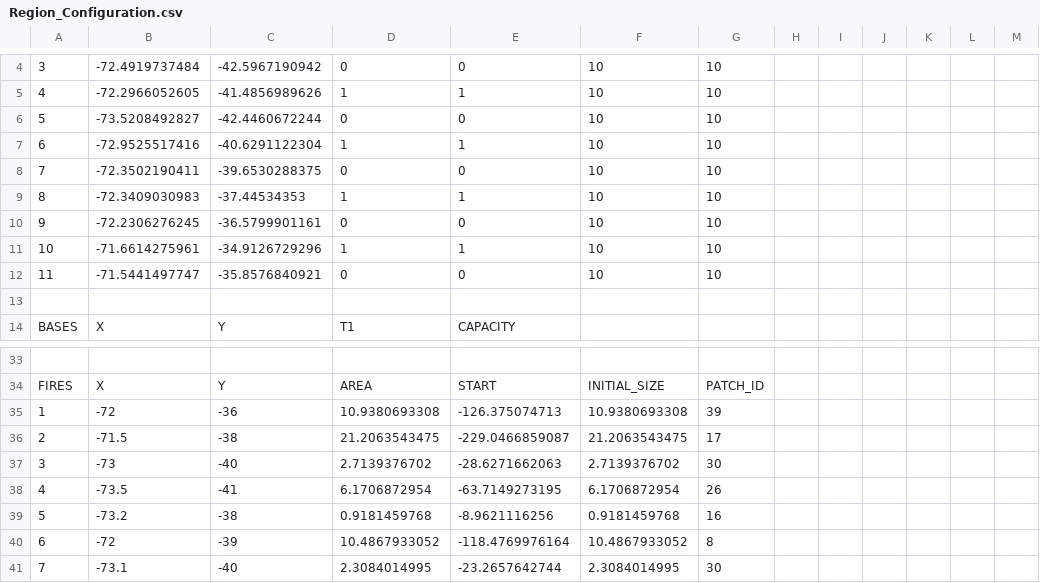
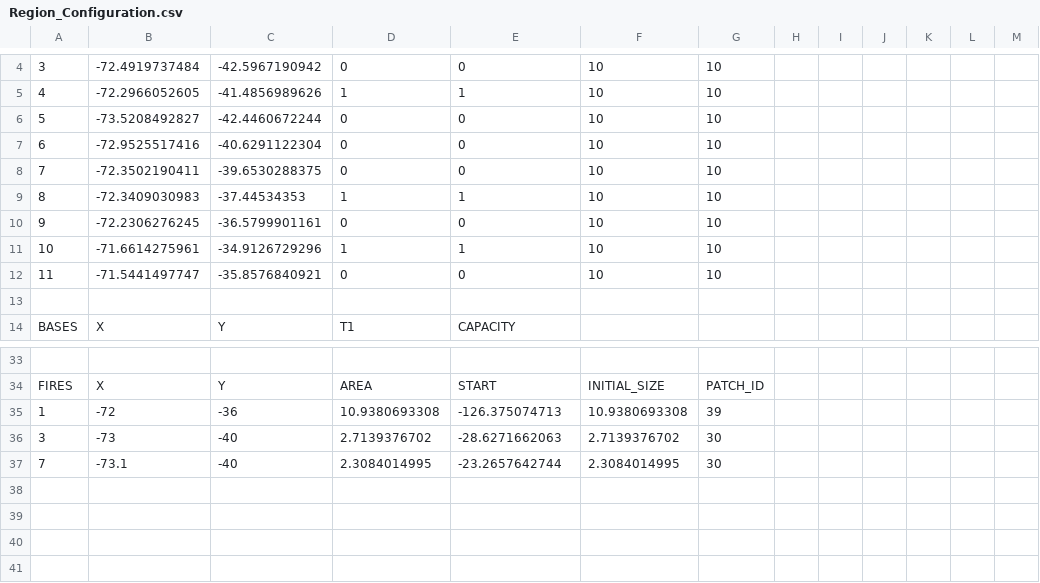
Before and after one commit to nicholasjdavey/Wildfire, a CSV file: Experiments/Experiments/ROV_Threshold/Region_Configuration.csv, drawn as a sheet; only a part is shown, gaps mark what is left out; the diff names each change by its address in the sheet, - before the commit and + after, or states it on an @@ line.

```diff
--- a/Experiments/Experiments/ROV_Threshold/Region_Configuration.csv
+++ b/Experiments/Experiments/ROV_Threshold/Region_Configuration.csv
-D7: 1
+D7: 0
-E7: 1
+E7: 0
-row 36: 2 | -71.5 | -38 | 21.2063543475 | -229.0466859087 | 21.2063543475 | 17
-row 38: 4 | -73.5 | -41 | 6.1706872954 | -63.7149273195 | 6.1706872954 | 26
-row 39: 5 | -73.2 | -38 | 0.9181459768 | -8.9621116256 | 0.9181459768 | 16
-row 40: 6 | -72 | -39 | 10.4867933052 | -118.4769976164 | 10.4867933052 | 8
```
Also changed, not shown: Experiments/Experiments/ROV_Weighted/Region_Configuration.csv, Experiments/Input_Data/Regions/Region_Provinces/Probabilities/Vegetation1.csv, 4 other files.
